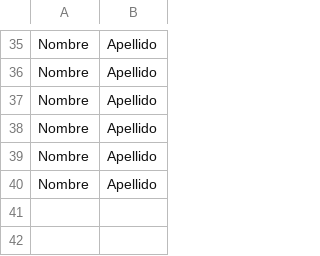
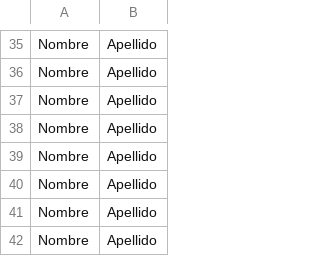
Before and after one commit to Bispater/Proyecto-Ambiental, a CSV file: src/main/resources/CSVTEST.csv, drawn as a sheet; only a part is shown, gaps mark what is left out; the diff names each change by its address in the sheet, - before the commit and + after, or states it on an @@ line.

```diff
--- a/src/main/resources/CSVTEST.csv
+++ b/src/main/resources/CSVTEST.csv
+row 41: Nombre | Apellido
+row 42: Nombre | Apellido
```
Also changed, not shown: 7 other files.
